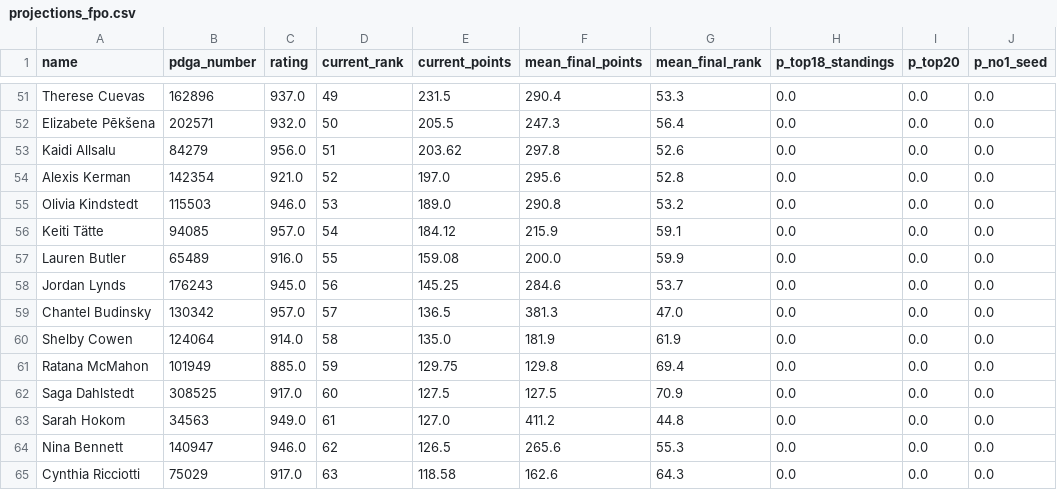
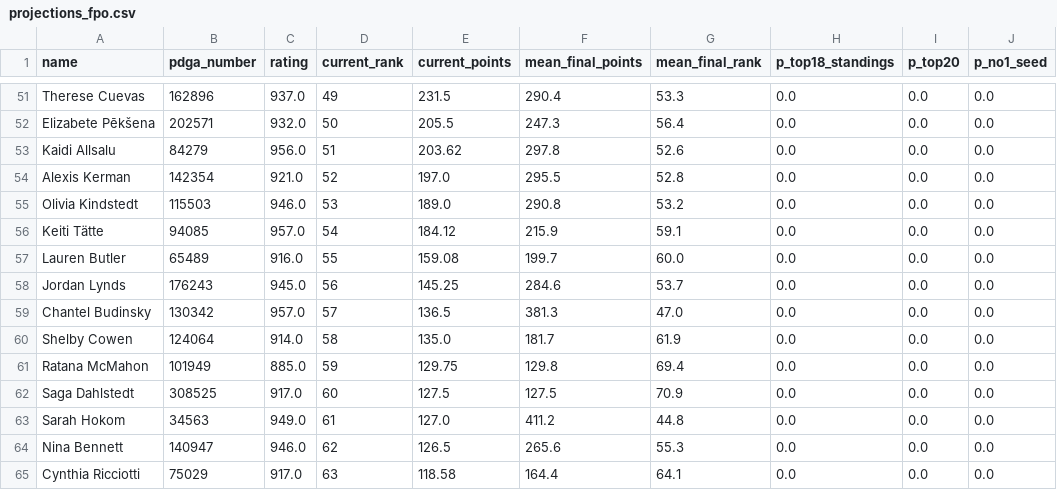
Before and after one commit to dgoodenough/discgolf, a CSV file: results/2026/projections_fpo.csv, drawn as a sheet; only a part is shown, gaps mark what is left out; the diff covers the shown part only.

```diff
--- a/results/2026/projections_fpo.csv
+++ b/results/2026/projections_fpo.csv
@@ -53,9 +53,9 @@ Elizabete Pēkšena,202571,932.0,50,205.5,247.3,56.4,0.0,0.0,0.0
 Kaidi Allsalu,84279,956.0,51,203.62,297.8,52.6,0.0,0.0,0.0
-Alexis Kerman,142354,921.0,52,197.0,295.6,52.8,0.0,0.0,0.0
+Alexis Kerman,142354,921.0,52,197.0,295.5,52.8,0.0,0.0,0.0
 Olivia Kindstedt,115503,946.0,53,189.0,290.8,53.2,0.0,0.0,0.0
 Keiti Tätte,94085,957.0,54,184.12,215.9,59.1,0.0,0.0,0.0
-Lauren Butler,65489,916.0,55,159.08,200.0,59.9,0.0,0.0,0.0
+Lauren Butler,65489,916.0,55,159.08,199.7,60.0,0.0,0.0,0.0
 Jordan Lynds,176243,945.0,56,145.25,284.6,53.7,0.0,0.0,0.0
 Chantel Budinsky,130342,957.0,57,136.5,381.3,47.0,0.0,0.0,0.0
-Shelby Cowen,124064,914.0,58,135.0,181.9,61.9,0.0,0.0,0.0
+Shelby Cowen,124064,914.0,58,135.0,181.7,61.9,0.0,0.0,0.0
 Ratana McMahon,101949,885.0,59,129.75,129.8,69.4,0.0,0.0,0.0
@@ -64,2 +64,2 @@ Sarah Hokom,34563,949.0,61,127.0,411.2,44.8,0.0,0.0,0.0
 Nina Bennett,140947,946.0,62,126.5,265.6,55.3,0.0,0.0,0.0
-Cynthia Ricciotti,75029,917.0,63,118.58,162.6,64.3,0.0,0.0,0.0
+Cynthia Ricciotti,75029,917.0,63,118.58,164.4,64.1,0.0,0.0,0.0
```
Also changed, not shown: 41 edited cells elsewhere in this file, 4 other files.
